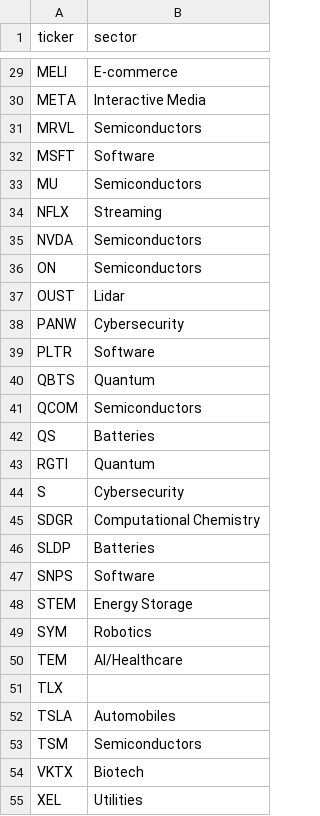
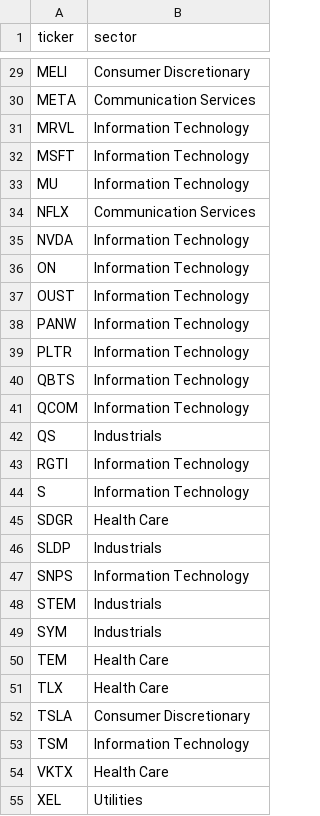
Before and after one commit to juandavidnh/andova-dashboard-pro, a CSV file: sectors.csv, drawn as a sheet; only a part is shown, gaps mark what is left out; the diff covers the shown part only; the diff names each change by its address in the sheet, - before the commit and + after, or states it on an @@ line.

```diff
--- a/sectors.csv
+++ b/sectors.csv
-B29 (sector): E-commerce
+B29 (sector): Consumer Discretionary
-B30 (sector): Interactive Media
+B30 (sector): Communication Services
-B31 (sector): Semiconductors
+B31 (sector): Information Technology
-B32 (sector): Software
+B32 (sector): Information Technology
-B33 (sector): Semiconductors
+B33 (sector): Information Technology
-B34 (sector): Streaming
+B34 (sector): Communication Services
-B35:B36 (sector): Semiconductors
+B35:B36 (sector): Information Technology
-B37 (sector): Lidar
+B37 (sector): Information Technology
-B38 (sector): Cybersecurity
+B38 (sector): Information Technology
-B39 (sector): Software
+B39 (sector): Information Technology
-B40 (sector): Quantum
+B40 (sector): Information Technology
-B41 (sector): Semiconductors
+B41 (sector): Information Technology
-B42 (sector): Batteries
+B42 (sector): Industrials
-B43 (sector): Quantum
+B43 (sector): Information Technology
-B44 (sector): Cybersecurity
+B44 (sector): Information Technology
-B45 (sector): Computational Chemistry
+B45 (sector): Health Care
-B46 (sector): Batteries
+B46 (sector): Industrials
-B47 (sector): Software
+B47 (sector): Information Technology
-B48 (sector): Energy Storage
+B48 (sector): Industrials
-B49 (sector): Robotics
+B49 (sector): Industrials
-B50 (sector): AI/Healthcare
+B50 (sector): Health Care
-B51 (sector): (empty)
+B51 (sector): Health Care
-B52 (sector): Automobiles
+B52 (sector): Consumer Discretionary
-B53 (sector): Semiconductors
+B53 (sector): Information Technology
-B54 (sector): Biotech
+B54 (sector): Health Care
```
Also changed, not shown: 28 edited cells elsewhere in this file, weights.csv, 3 other files.
